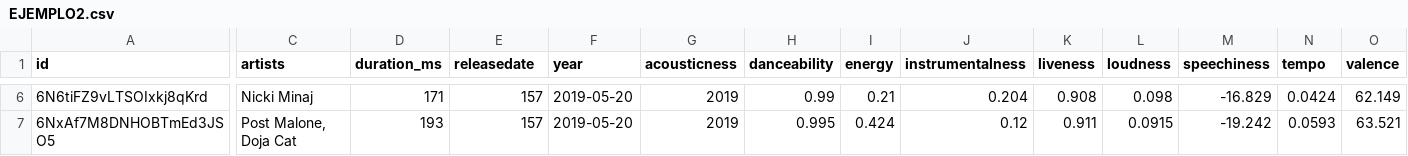
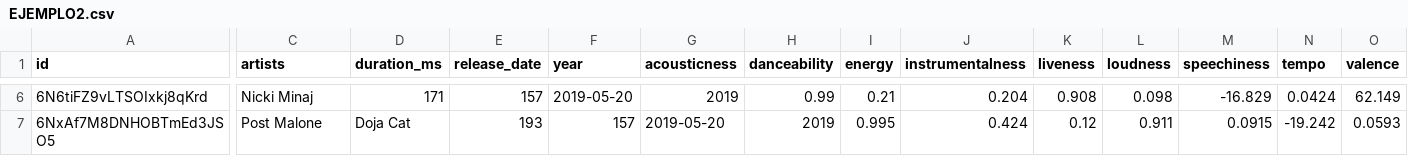
Before and after one commit to JesicaPalhua/TRABAJO2, a CSV file: EJEMPLO2.csv, drawn as a sheet; only a part is shown, gaps mark what is left out; the diff covers the shown part only; the diff names each change by its address in the sheet, - before the commit and + after, or states it on an @@ line.

```diff
--- a/EJEMPLO2.csv
+++ b/EJEMPLO2.csv
-E1: releasedate
+E1: release_date
-C7 (artists): Post Malone, Doja Cat
+C7 (artists): Post Malone
-D7 (duration_ms): 193
+D7 (duration_ms): Doja Cat
-E7 (release_date): 157
+E7 (release_date): 193
-F7 (year): 2019-05-20
+F7 (year): 157
-G7 (acousticness): 2019
+G7 (acousticness): 2019-05-20
-H7 (danceability): 0.995
+H7 (danceability): 2019
-I7 (energy): 0.424
+I7 (energy): 0.995
-J7 (instrumentalness): 0.12
+J7 (instrumentalness): 0.424
-K7 (liveness): 0.911
+K7 (liveness): 0.12
-L7 (loudness): 0.0915
+L7 (loudness): 0.911
-M7 (speechiness): -19.242
+M7 (speechiness): 0.0915
-N7 (tempo): 0.0593
+N7 (tempo): -19.242
-O7 (valence): 63.521
+O7 (valence): 0.0593
```
Also changed, not shown: 40 edited cells elsewhere in this file.
